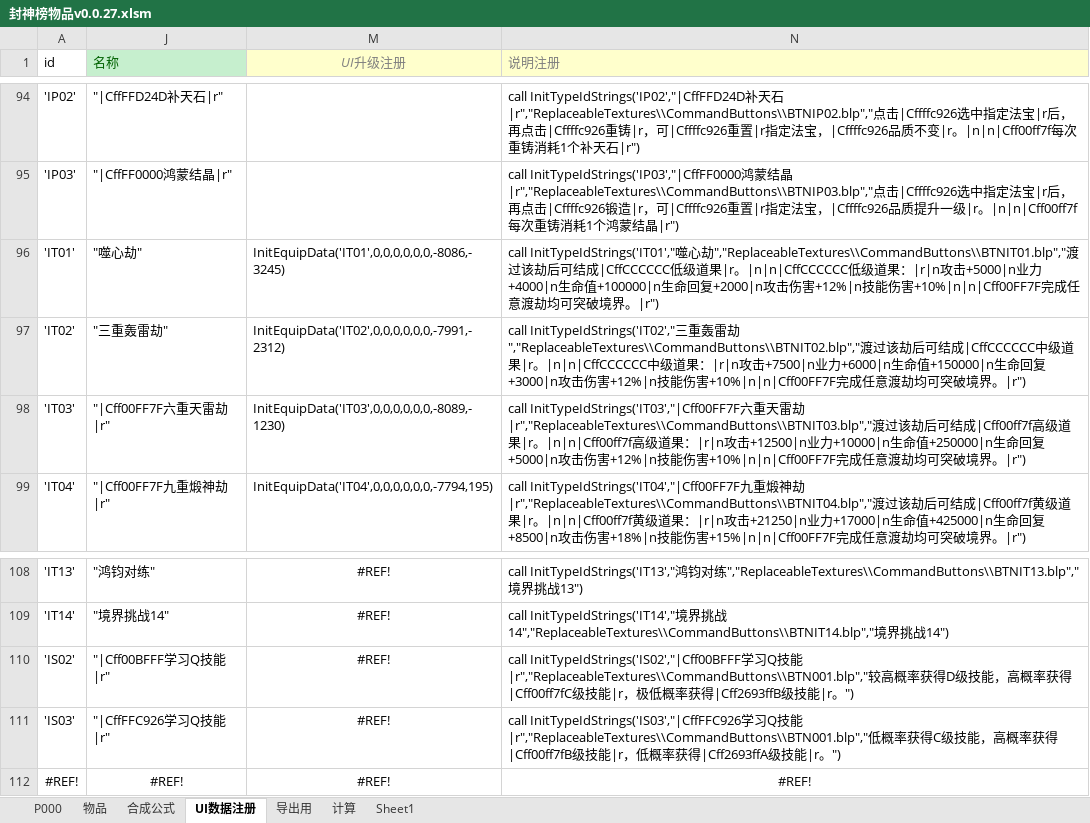
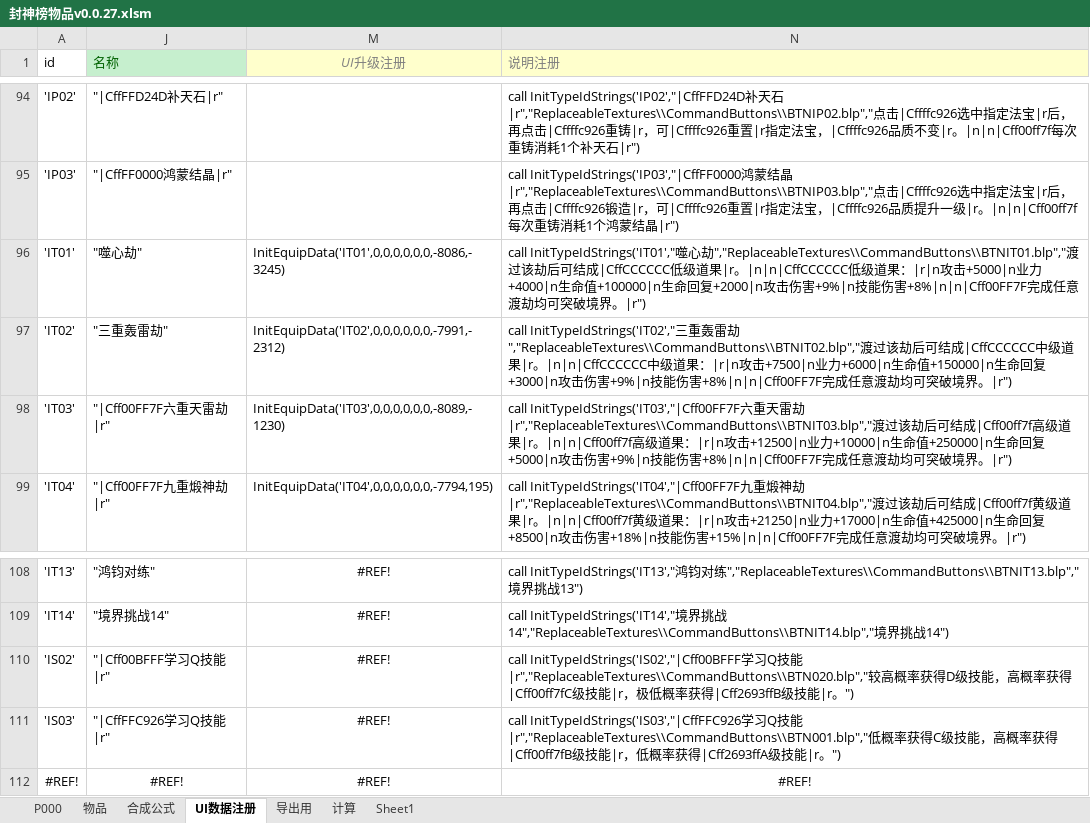
Before and after one commit to MageEgg/MageGame, an Excel workbook: 封神榜物品v0.0.27.xlsm, sheet UI数据注册, drawn as a sheet; only a part is shown, gaps mark what is left out; values as stored, in another font and other column widths than the file's, no borders; the diff names each change by its address in the sheet, - before the commit and + after, or states it on an @@ line.

```diff
--- a/封神榜物品v0.0.27.xlsm (sheet UI数据注册)
+++ b/封神榜物品v0.0.27.xlsm (sheet UI数据注册)
-N96 (说明注册): …伤害+12%|n技能伤害+10%|n|n|Cff00FF7F完成…
+N96 (说明注册): …伤害+9%|n技能伤害+8%|n|n|Cff00FF7F完成…
-N97 (说明注册): …伤害+12%|n技能伤害+10%|n|n|Cff00FF7F完成…
+N97 (说明注册): …伤害+9%|n技能伤害+8%|n|n|Cff00FF7F完成…
-N98 (说明注册): …伤害+12%|n技能伤害+10%|n|n|Cff00FF7F完成…
+N98 (说明注册): …伤害+9%|n技能伤害+8%|n|n|Cff00FF7F完成…
-N110 (说明注册): …技能|r","ReplaceableTextures\\CommandButtons\\BTN001.blp","较高…
+N110 (说明注册): …技能|r","ReplaceableTextures\\CommandButtons\\BTN020.blp","较高…
```
Also changed, not shown: sheet 物品, sheet P000, hidden cells, charts or pictures, 封神榜单位v0.0.6.xlsm, 17 other files.
